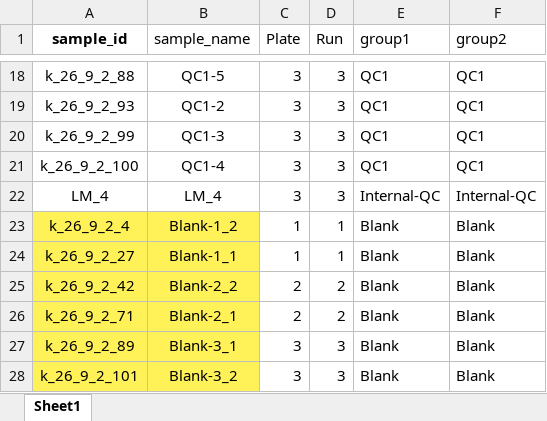
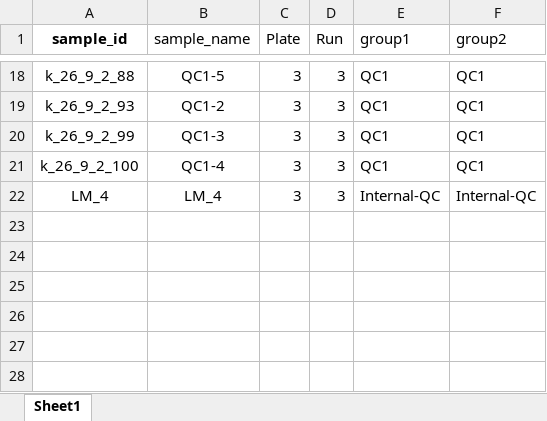
Before and after one commit to HS-DE/PACS-97-HELPs, an Excel workbook: all_QC_metadata.xlsx, sheet Sheet1, drawn as a sheet; only a part is shown, gaps mark what is left out; values as stored, in another font and other column widths than the file's, no borders; the diff names each change by its address in the sheet, - before the commit and + after, or states it on an @@ line.

```diff
--- a/all_QC_metadata.xlsx (sheet Sheet1)
+++ b/all_QC_metadata.xlsx (sheet Sheet1)
-row 23: k_26_9_2_4 | Blank-1_2 | 1 | 1 | Blank | Blank
-row 24: k_26_9_2_27 | Blank-1_1 | 1 | 1 | Blank | Blank
-row 25: k_26_9_2_42 | Blank-2_2 | 2 | 2 | Blank | Blank
-row 26: k_26_9_2_71 | Blank-2_1 | 2 | 2 | Blank | Blank
-row 27: k_26_9_2_89 | Blank-3_1 | 3 | 3 | Blank | Blank
-row 28: k_26_9_2_101 | Blank-3_2 | 3 | 3 | Blank | Blank
```
Also changed, not shown: LH_ratio_tables_2026.9.22—ALL-HELP.xlsx, 5 other files.
